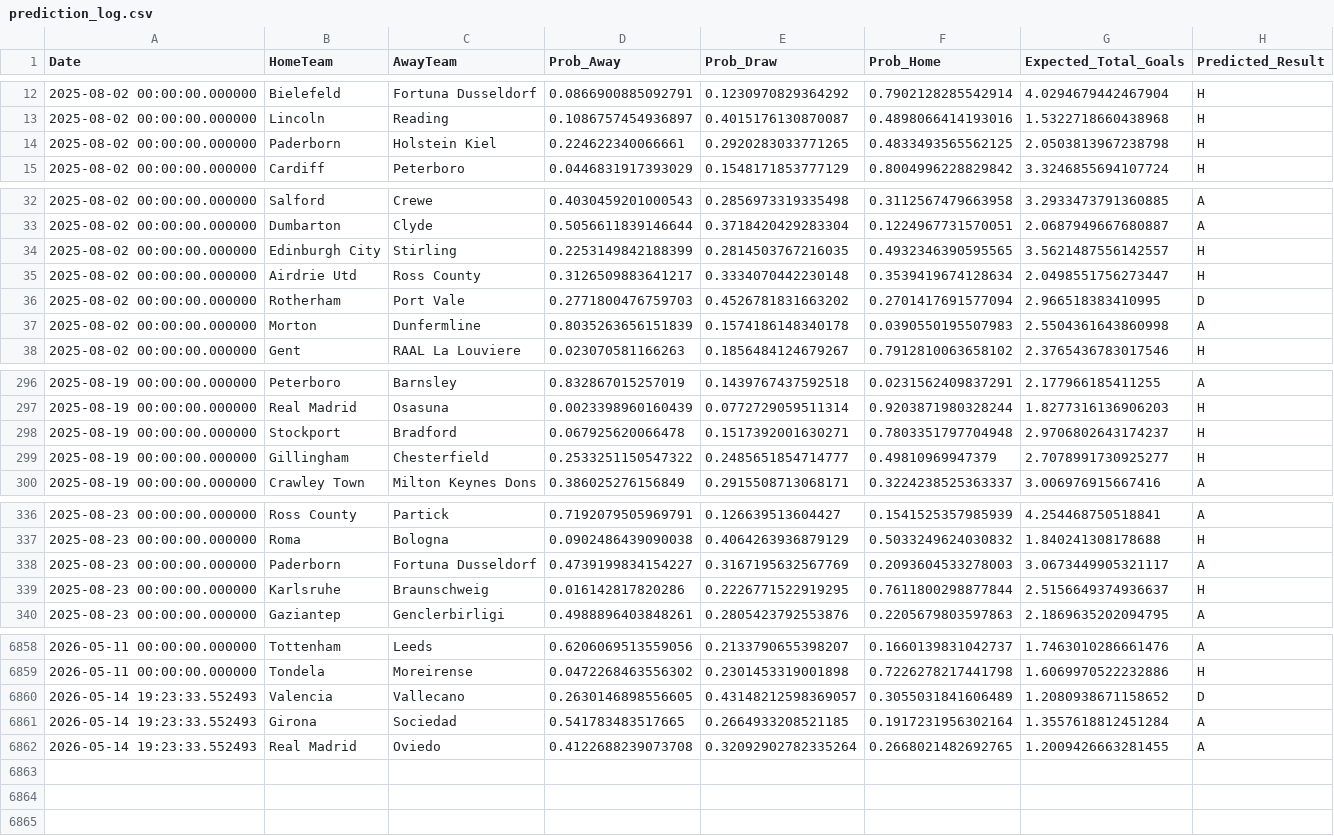
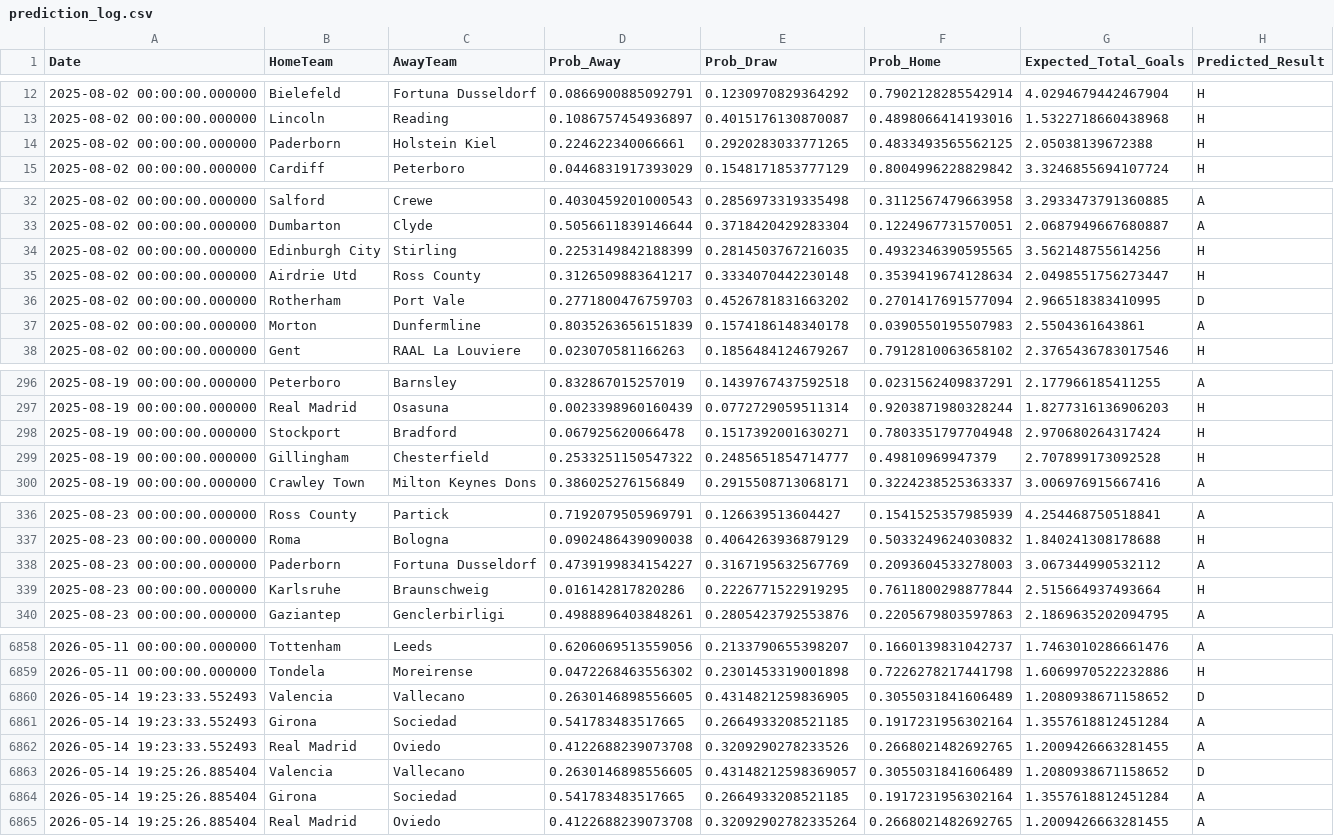
Before and after one commit to James-Beta/adaptive-football-predictor, a CSV file: logs/prediction_log.csv, drawn as a sheet; only a part is shown, gaps mark what is left out; the diff covers the shown part only.

Commit message:
Auto-update predictions and logs: -05-2026_1925

```diff
--- a/logs/prediction_log.csv
+++ b/logs/prediction_log.csv
@@ -13,3 +13,3 @@ Date,HomeTeam,AwayTeam,Prob_Away,Prob_Draw,Prob_Home,Expected_Total_Goals,Predic
 2025-08-02 00:00:00.000000,Lincoln,Reading,0.1086757454936897,0.4015176130870087,0.4898066414193016,1.5322718660438968,H
-2025-08-02 00:00:00.000000,Paderborn,Holstein Kiel,0.224622340066661,0.2920283033771265,0.4833493565562125,2.0503813967238798,H
+2025-08-02 00:00:00.000000,Paderborn,Holstein Kiel,0.224622340066661,0.2920283033771265,0.4833493565562125,2.05038139672388,H
 2025-08-02 00:00:00.000000,Cardiff,Peterboro,0.0446831917393029,0.1548171853777129,0.8004996228829842,3.3246855694107724,H
@@ -33,6 +33,6 @@ Date,HomeTeam,AwayTeam,Prob_Away,Prob_Draw,Prob_Home,Expected_Total_Goals,Predic
 2025-08-02 00:00:00.000000,Dumbarton,Clyde,0.5056611839146644,0.3718420429283304,0.1224967731570051,2.0687949667680887,A
-2025-08-02 00:00:00.000000,Edinburgh City,Stirling,0.2253149842188399,0.2814503767216035,0.4932346390595565,3.5621487556142557,H
+2025-08-02 00:00:00.000000,Edinburgh City,Stirling,0.2253149842188399,0.2814503767216035,0.4932346390595565,3.562148755614256,H
 2025-08-02 00:00:00.000000,Airdrie Utd,Ross County,0.3126509883641217,0.3334070442230148,0.3539419674128634,2.0498551756273447,H
 2025-08-02 00:00:00.000000,Rotherham,Port Vale,0.2771800476759703,0.4526781831663202,0.2701417691577094,2.966518383410995,D
-2025-08-02 00:00:00.000000,Morton,Dunfermline,0.8035263656151839,0.1574186148340178,0.0390550195507983,2.5504361643860998,A
+2025-08-02 00:00:00.000000,Morton,Dunfermline,0.8035263656151839,0.1574186148340178,0.0390550195507983,2.5504361643861,A
 2025-08-02 00:00:00.000000,Gent,RAAL La Louviere,0.023070581166263,0.1856484124679267,0.7912810063658102,2.3765436783017546,H
@@ -297,4 +297,4 @@ Date,HomeTeam,AwayTeam,Prob_Away,Prob_Draw,Prob_Home,Expected_Total_Goals,Predic
 2025-08-19 00:00:00.000000,Real Madrid,Osasuna,0.0023398960160439,0.0772729059511314,0.9203871980328244,1.8277316136906203,H
-2025-08-19 00:00:00.000000,Stockport,Bradford,0.067925620066478,0.1517392001630271,0.7803351797704948,2.9706802643174237,H
-2025-08-19 00:00:00.000000,Gillingham,Chesterfield,0.2533251150547322,0.2485651854714777,0.49810969947379,2.7078991730925277,H
+2025-08-19 00:00:00.000000,Stockport,Bradford,0.067925620066478,0.1517392001630271,0.7803351797704948,2.970680264317424,H
+2025-08-19 00:00:00.000000,Gillingham,Chesterfield,0.2533251150547322,0.2485651854714777,0.49810969947379,2.707899173092528,H
 2025-08-19 00:00:00.000000,Crawley Town,Milton Keynes Dons,0.386025276156849,0.2915508713068171,0.3224238525363337,3.006976915667416,A
@@ -337,4 +337,4 @@ Date,HomeTeam,AwayTeam,Prob_Away,Prob_Draw,Prob_Home,Expected_Total_Goals,Predic
 2025-08-23 00:00:00.000000,Roma,Bologna,0.0902486439090038,0.4064263936879129,0.5033249624030832,1.840241308178688,H
-2025-08-23 00:00:00.000000,Paderborn,Fortuna Dusseldorf,0.4739199834154227,0.3167195632567769,0.2093604533278003,3.0673449905321117,A
-2025-08-23 00:00:00.000000,Karlsruhe,Braunschweig,0.016142817820286,0.2226771522919295,0.7611800298877844,2.5156649374936637,H
+2025-08-23 00:00:00.000000,Paderborn,Fortuna Dusseldorf,0.4739199834154227,0.3167195632567769,0.2093604533278003,3.067344990532112,A
+2025-08-23 00:00:00.000000,Karlsruhe,Braunschweig,0.016142817820286,0.2226771522919295,0.7611800298877844,2.515664937493664,H
 2025-08-23 00:00:00.000000,Gaziantep,Genclerbirligi,0.4988896403848261,0.2805423792553876,0.2205679803597863,2.1869635202094795,A
@@ -6859,4 +6859,7 @@ Date,HomeTeam,AwayTeam,Prob_Away,Prob_Draw,Prob_Home,Expected_Total_Goals,Predic
 2026-05-11 00:00:00.000000,Tondela,Moreirense,0.0472268463556302,0.2301453319001898,0.7226278217441798,1.6069970522232886,H
-2026-05-14 19:23:33.552493,Valencia,Vallecano,0.2630146898556605,0.43148212598369057,0.3055031841606489,1.2080938671158652,D
+2026-05-14 19:23:33.552493,Valencia,Vallecano,0.2630146898556605,0.4314821259836905,0.3055031841606489,1.2080938671158652,D
 2026-05-14 19:23:33.552493,Girona,Sociedad,0.541783483517665,0.2664933208521185,0.1917231956302164,1.3557618812451284,A
-2026-05-14 19:23:33.552493,Real Madrid,Oviedo,0.4122688239073708,0.32092902782335264,0.2668021482692765,1.2009426663281455,A
+2026-05-14 19:23:33.552493,Real Madrid,Oviedo,0.4122688239073708,0.3209290278233526,0.2668021482692765,1.2009426663281455,A
+2026-05-14 19:25:26.885404,Valencia,Vallecano,0.2630146898556605,0.43148212598369057,0.3055031841606489,1.2080938671158652,D
+2026-05-14 19:25:26.885404,Girona,Sociedad,0.541783483517665,0.2664933208521185,0.1917231956302164,1.3557618812451284,A
+2026-05-14 19:25:26.885404,Real Madrid,Oviedo,0.4122688239073708,0.32092902782335264,0.2668021482692765,1.2009426663281455,A
```
Also changed, not shown: 121 edited cells elsewhere in this file, data/predictions/upcoming_predictions.csv, 1 other file.
